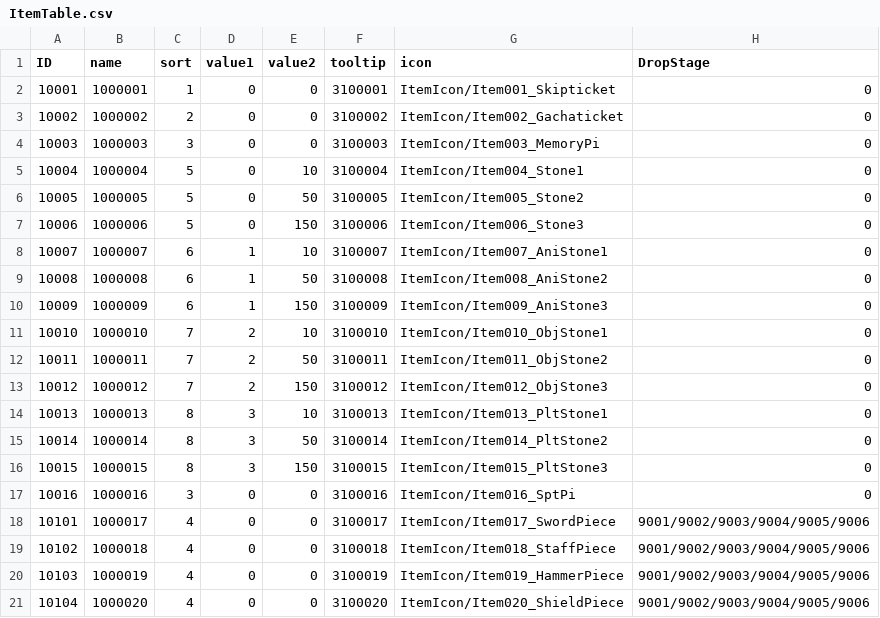
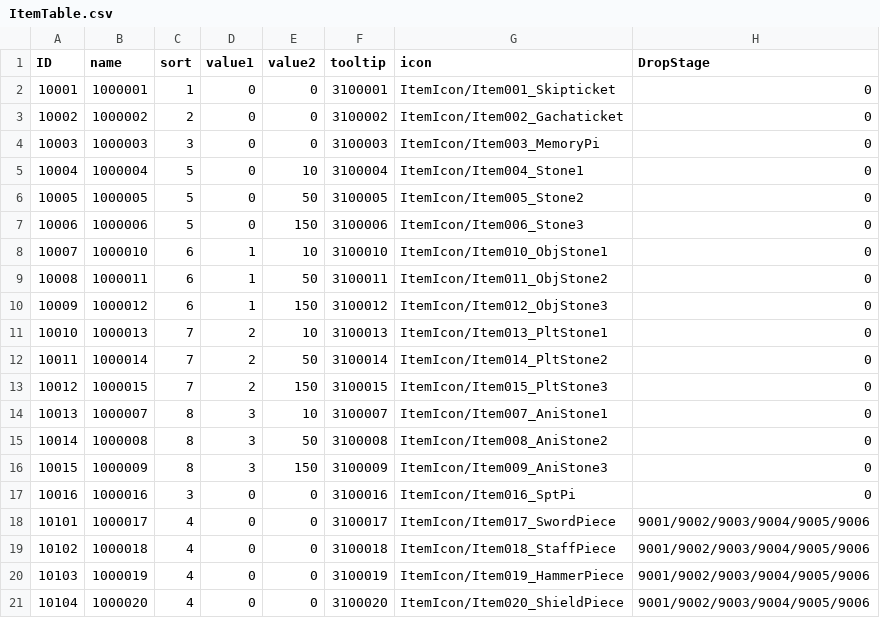
Before and after one commit to rockdo4/Calling_Fairy, a CSV file: Assets/Resources/DataTables/ItemTable.csv, drawn as a sheet; only a part is shown; removed rows and columns are numbered as before the commit, all else as after; the diff names each change by its address in the sheet, - before the commit and + after, or states it on an @@ line.

```diff
--- a/Assets/Resources/DataTables/ItemTable.csv
+++ b/Assets/Resources/DataTables/ItemTable.csv
-row 8: 10007 | 1000007 | 6 | 1 | 10 | 3100007 | ItemIcon/Item007_AniStone1 | 0
-row 9: 10008 | 1000008 | 6 | 1 | 50 | 3100008 | ItemIcon/Item008_AniStone2 | 0
-row 10: 10009 | 1000009 | 6 | 1 | 150 | 3100009 | ItemIcon/Item009_AniStone3 | 0
@@ column A (ID) renumbered between rows 8 and 13 @@
-C8:C10 (sort): 7
+C8:C10 (sort): 6
-D8:D10 (value1): 2
+D8:D10 (value1): 1
-C11:C13 (sort): 8
+C11:C13 (sort): 7
-D11:D13 (value1): 3
+D11:D13 (value1): 2
+row 14: 10013 | 1000007 | 8 | 3 | 10 | 3100007 | ItemIcon/Item007_AniStone1 | 0
+row 15: 10014 | 1000008 | 8 | 3 | 50 | 3100008 | ItemIcon/Item008_AniStone2 | 0
+row 16: 10015 | 1000009 | 8 | 3 | 150 | 3100009 | ItemIcon/Item009_AniStone3 | 0
```
Also changed, not shown: Assets/Resources/DataTables/MonsterDropTable.csv, Assets/Resources/DataTables/MonsterTable.csv, 3 other files.
